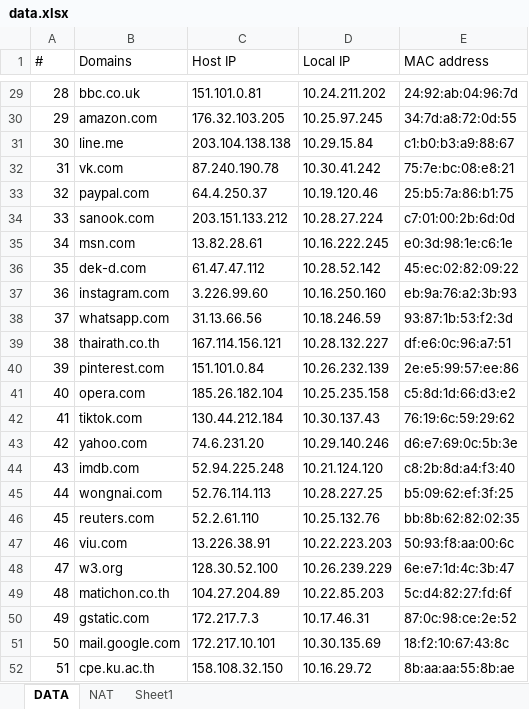
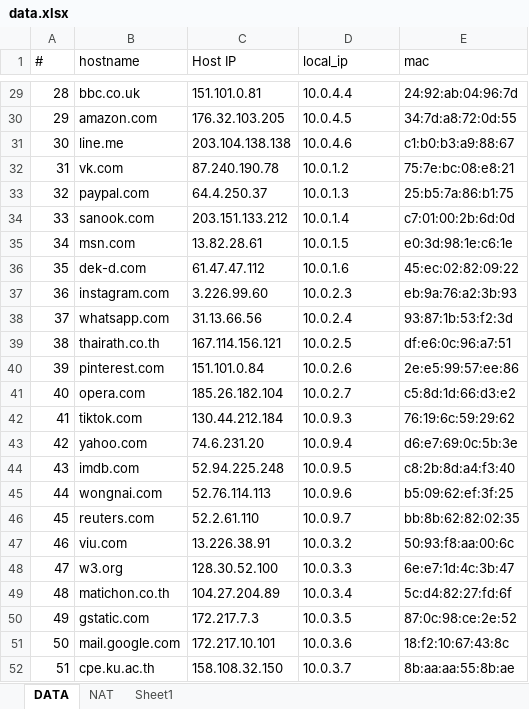
Before and after one commit to Nontosan/404_NOT_FOUND, an Excel workbook: other/data.xlsx, sheet DATA, drawn as a sheet; only a part is shown, gaps mark what is left out; values as stored, in another font and other column widths than the file's, no borders; conditional formats not drawn; the diff covers the shown part only; the diff names each change by its address in the sheet, - before the commit and + after, or states it on an @@ line.

Commit message:
update data & css

```diff
--- a/other/data.xlsx (sheet DATA)
+++ b/other/data.xlsx (sheet DATA)
-B1: Domains
+B1: hostname
-D1: Local IP
+D1: local_ip
-E1: MAC address
+E1: mac
-D29 (local_ip): 10.24.211.202
+D29 (local_ip): 10.0.4.4
-D30 (local_ip): 10.25.97.245
+D30 (local_ip): 10.0.4.5
-D31 (local_ip): 10.29.15.84
+D31 (local_ip): 10.0.4.6
-D32 (local_ip): 10.30.41.242
+D32 (local_ip): 10.0.1.2
-D33 (local_ip): 10.19.120.46
+D33 (local_ip): 10.0.1.3
-D34 (local_ip): 10.28.27.224
+D34 (local_ip): 10.0.1.4
-D35 (local_ip): 10.16.222.245
+D35 (local_ip): 10.0.1.5
-D36 (local_ip): 10.28.52.142
+D36 (local_ip): 10.0.1.6
-D37 (local_ip): 10.16.250.160
+D37 (local_ip): 10.0.2.3
-D38 (local_ip): 10.18.246.59
+D38 (local_ip): 10.0.2.4
-D39 (local_ip): 10.28.132.227
+D39 (local_ip): 10.0.2.5
-D40 (local_ip): 10.26.232.139
+D40 (local_ip): 10.0.2.6
-D41 (local_ip): 10.25.235.158
+D41 (local_ip): 10.0.2.7
-D42 (local_ip): 10.30.137.43
+D42 (local_ip): 10.0.9.3
-D43 (local_ip): 10.29.140.246
+D43 (local_ip): 10.0.9.4
-D44 (local_ip): 10.21.124.120
+D44 (local_ip): 10.0.9.5
-D45 (local_ip): 10.28.227.25
+D45 (local_ip): 10.0.9.6
-D46 (local_ip): 10.25.132.76
+D46 (local_ip): 10.0.9.7
-D47 (local_ip): 10.22.223.203
+D47 (local_ip): 10.0.3.2
-D48 (local_ip): 10.26.239.229
+D48 (local_ip): 10.0.3.3
-D49 (local_ip): 10.22.85.203
+D49 (local_ip): 10.0.3.4
-D50 (local_ip): 10.17.46.31
+D50 (local_ip): 10.0.3.5
-D51 (local_ip): 10.30.135.69
+D51 (local_ip): 10.0.3.6
-D52 (local_ip): 10.16.29.72
+D52 (local_ip): 10.0.3.7
```
Also changed, not shown: 27 edited cells elsewhere in this sheet, sheet NAT, charts or pictures, 12 other files.
